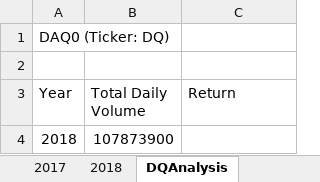
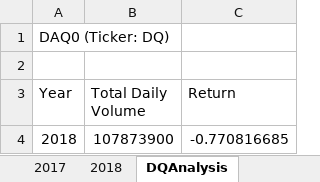
Before and after one commit to Melhv/stock-analysis, an Excel workbook: green_stocks.xlsm, sheet DQAnalysis, drawn as a sheet; values as stored, in another font and other column widths than the file's, no borders; the diff names each change by its address in the sheet, - before the commit and + after, or states it on an @@ line.

Commit message:
Add files via upload

```diff
--- a/green_stocks.xlsm (sheet DQAnalysis)
+++ b/green_stocks.xlsm (sheet DQAnalysis)
-C4 (Return): (empty)
+C4 (Return): -0.770816685
```
